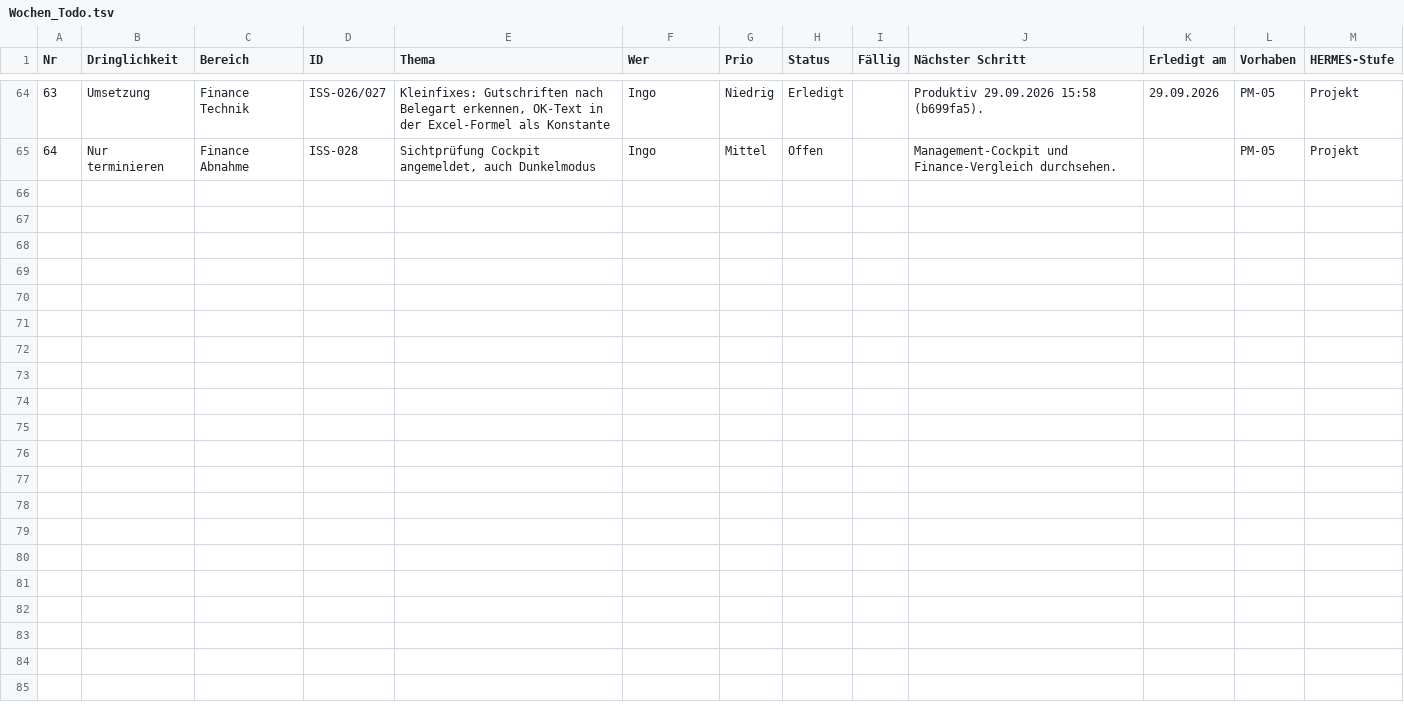
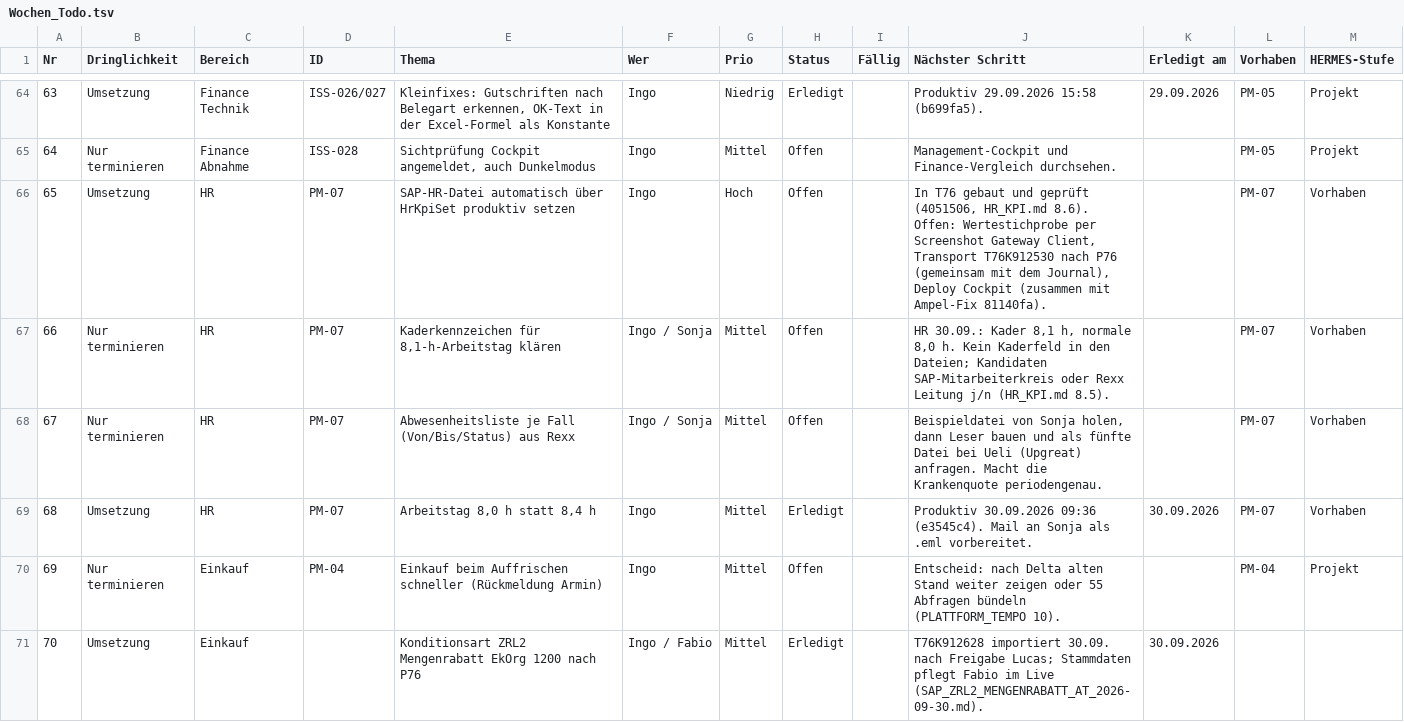
Before and after one commit to metacube2/Ai, a TSV file: TrafagSalesExporter/projektmanagement/Wochen_Todo.tsv, drawn as a sheet; only a part is shown, gaps mark what is left out; the diff names each change by its address in the sheet, - before the commit and + after, or states it on an @@ line.

```diff
--- a/TrafagSalesExporter/projektmanagement/Wochen_Todo.tsv
+++ b/TrafagSalesExporter/projektmanagement/Wochen_Todo.tsv
+row 66: 65 | Umsetzung | HR | PM-07 | SAP-HR-Datei automatisch über HrKpiSet produktiv setzen | Ingo | Hoch | Offen |  | In T76 gebaut und geprüft (4051506, HR_KPI.md 8.6). Offen: Wertestichprobe per Screenshot Gateway Client, Transport T76K912530 nach P76 (gemeinsam mit dem Journal), Deploy Cockpit (zusammen mit Ampel-Fix 81140fa). |  | PM-07 | Vorhaben
+row 67: 66 | Nur terminieren | HR | PM-07 | Kaderkennzeichen für 8,1-h-Arbeitstag klären | Ingo / Sonja | Mittel | Offen |  | HR 30.09.: Kader 8,1 h, normale 8,0 h. Kein Kaderfeld in den Dateien; Kandidaten SAP-Mitarbeiterkreis oder Rexx Leitung j/n (HR_KPI.md 8.5). |  | PM-07 | Vorhaben
+row 68: 67 | Nur terminieren | HR | PM-07 | Abwesenheitsliste je Fall (Von/Bis/Status) aus Rexx | Ingo / Sonja | Mittel | Offen |  | Beispieldatei von Sonja holen, dann Leser bauen und als fünfte Datei bei Ueli (Upgreat) anfragen. Macht die Krankenquote periodengenau. |  | PM-07 | Vorhaben
+row 69: 68 | Umsetzung | HR | PM-07 | Arbeitstag 8,0 h statt 8,4 h | Ingo | Mittel | Erledigt |  | Produktiv 30.09.2026 09:36 (e3545c4). Mail an Sonja als .eml vorbereitet. | 30.09.2026 | PM-07 | Vorhaben
+row 70: 69 | Nur terminieren | Einkauf | PM-04 | Einkauf beim Auffrischen schneller (Rückmeldung Armin) | Ingo | Mittel | Offen |  | Entscheid: nach Delta alten Stand weiter zeigen oder 55 Abfragen bündeln (PLATTFORM_TEMPO 10). |  | PM-04 | Projekt
+row 71: 70 | Umsetzung | Einkauf |  | Konditionsart ZRL2 Mengenrabatt EkOrg 1200 nach P76 | Ingo / Fabio | Mittel | Erledigt |  | T76K912628 importiert 30.09. nach Freigabe Lucas; Stammdaten pflegt Fabio im Live (SAP_ZRL2_MENGENRABATT_AT_2026-09-30.md). | 30.09.2026
```
Also changed, not shown: 7 other files.
